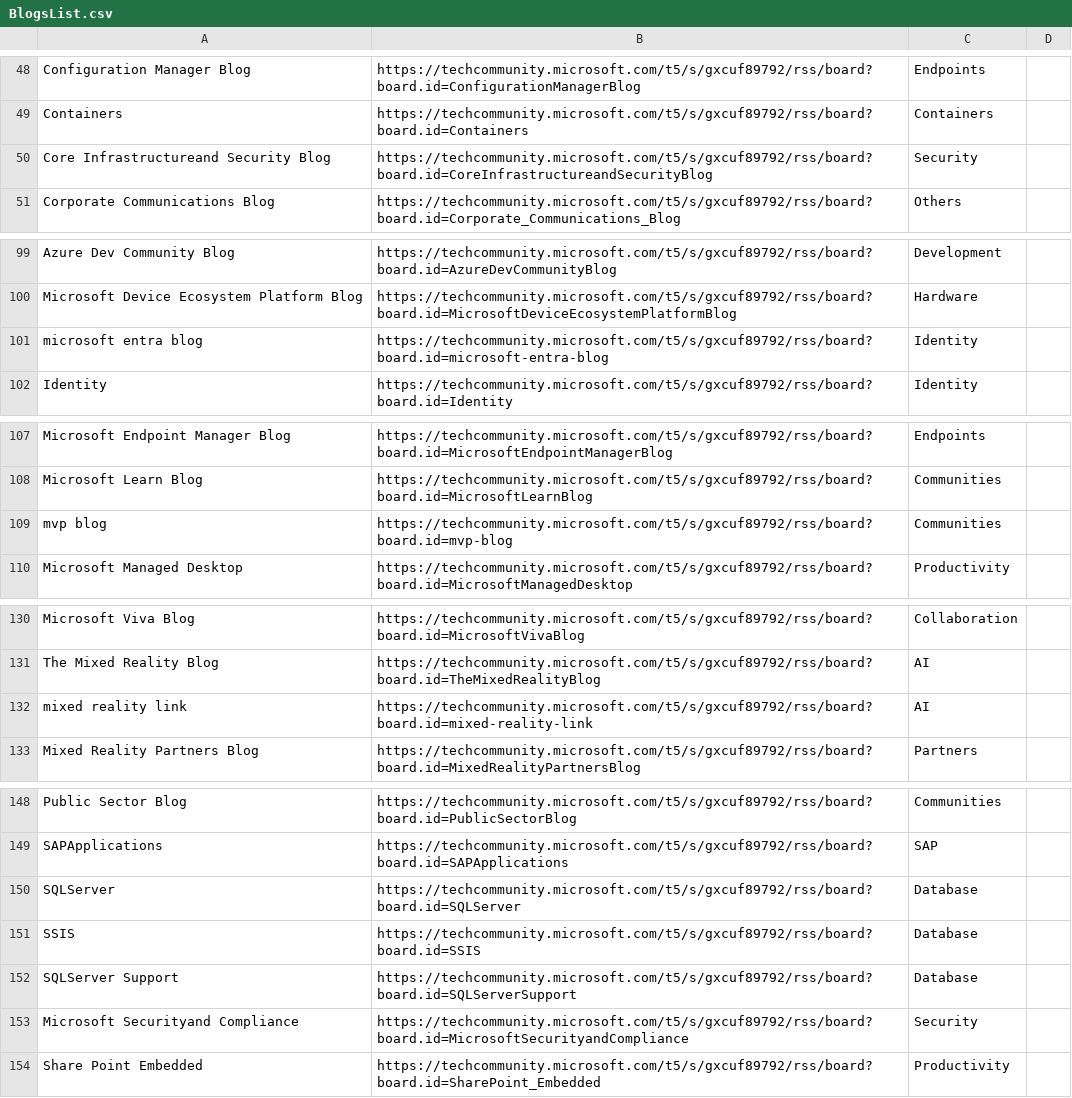
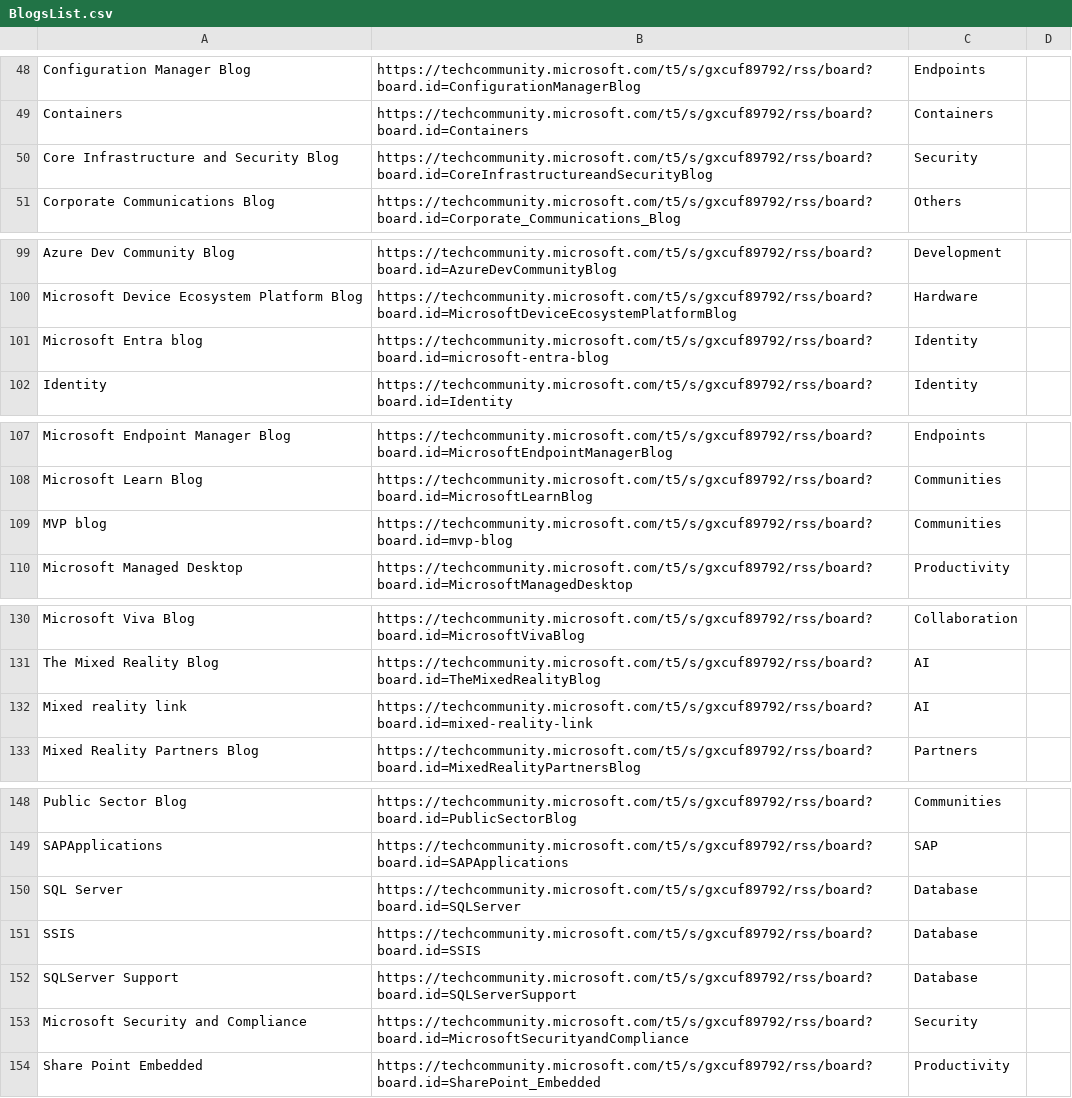
Before and after one commit to Benoit-Gaumard/Benoit-Gaumard.github.io, a CSV file: static/tools/BlogsList.csv, drawn as a sheet; only a part is shown, gaps mark what is left out; the diff covers the shown part only.

```diff
--- a/static/tools/BlogsList.csv
+++ b/static/tools/BlogsList.csv
@@ -49,3 +49,3 @@ Configuration Manager Blog,https://techcommunity.microsoft.com/t5/s/gxcuf89792/r
 Containers,https://techcommunity.microsoft.com/t5/s/gxcuf89792/rss/board?board.id=Containers,Containers
-Core Infrastructureand Security Blog,https://techcommunity.microsoft.com/t5/s/gxcuf89792/rss/board?board.id=CoreInfrastructureandSecurityBlog,Security
+Core Infrastructure and Security Blog,https://techcommunity.microsoft.com/t5/s/gxcuf89792/rss/board?board.id=CoreInfrastructureandSecurityBlog,Security
 Corporate Communications Blog,https://techcommunity.microsoft.com/t5/s/gxcuf89792/rss/board?board.id=Corporate_Communications_Blog,Others
@@ -100,3 +100,3 @@ Azure Dev Community Blog,https://techcommunity.microsoft.com/t5/s/gxcuf89792/rss
 Microsoft Device Ecosystem Platform Blog,https://techcommunity.microsoft.com/t5/s/gxcuf89792/rss/board?board.id=MicrosoftDeviceEcosystemPlatformBlog,Hardware
-microsoft entra blog,https://techcommunity.microsoft.com/t5/s/gxcuf89792/rss/board?board.id=microsoft-entra-blog,Identity
+Microsoft Entra blog,https://techcommunity.microsoft.com/t5/s/gxcuf89792/rss/board?board.id=microsoft-entra-blog,Identity
 Identity,https://techcommunity.microsoft.com/t5/s/gxcuf89792/rss/board?board.id=Identity,Identity
@@ -108,3 +108,3 @@ Microsoft Endpoint Manager Blog,https://techcommunity.microsoft.com/t5/s/gxcuf89
 Microsoft Learn Blog,https://techcommunity.microsoft.com/t5/s/gxcuf89792/rss/board?board.id=MicrosoftLearnBlog,Communities
-mvp blog,https://techcommunity.microsoft.com/t5/s/gxcuf89792/rss/board?board.id=mvp-blog,Communities
+MVP blog,https://techcommunity.microsoft.com/t5/s/gxcuf89792/rss/board?board.id=mvp-blog,Communities
 Microsoft Managed Desktop,https://techcommunity.microsoft.com/t5/s/gxcuf89792/rss/board?board.id=MicrosoftManagedDesktop,Productivity
@@ -131,3 +131,3 @@ Microsoft Viva Blog,https://techcommunity.microsoft.com/t5/s/gxcuf89792/rss/boar
 The Mixed Reality Blog,https://techcommunity.microsoft.com/t5/s/gxcuf89792/rss/board?board.id=TheMixedRealityBlog,AI
-mixed reality link,https://techcommunity.microsoft.com/t5/s/gxcuf89792/rss/board?board.id=mixed-reality-link,AI
+Mixed reality link,https://techcommunity.microsoft.com/t5/s/gxcuf89792/rss/board?board.id=mixed-reality-link,AI
 Mixed Reality Partners Blog,https://techcommunity.microsoft.com/t5/s/gxcuf89792/rss/board?board.id=MixedRealityPartnersBlog,Partners
@@ -149,6 +149,6 @@ Public Sector Blog,https://techcommunity.microsoft.com/t5/s/gxcuf89792/rss/board
 SAPApplications,https://techcommunity.microsoft.com/t5/s/gxcuf89792/rss/board?board.id=SAPApplications,SAP
-SQLServer,https://techcommunity.microsoft.com/t5/s/gxcuf89792/rss/board?board.id=SQLServer,Database
+SQL Server,https://techcommunity.microsoft.com/t5/s/gxcuf89792/rss/board?board.id=SQLServer,Database
 SSIS,https://techcommunity.microsoft.com/t5/s/gxcuf89792/rss/board?board.id=SSIS,Database
 SQLServer Support,https://techcommunity.microsoft.com/t5/s/gxcuf89792/rss/board?board.id=SQLServerSupport,Database
-Microsoft Securityand Compliance,https://techcommunity.microsoft.com/t5/s/gxcuf89792/rss/board?board.id=MicrosoftSecurityandCompliance,Security
+Microsoft Security and Compliance,https://techcommunity.microsoft.com/t5/s/gxcuf89792/rss/board?board.id=MicrosoftSecurityandCompliance,Security
 Share Point Embedded,https://techcommunity.microsoft.com/t5/s/gxcuf89792/rss/board?board.id=SharePoint_Embedded,Productivity
```
Also changed, not shown: 14 edited cells elsewhere in this file, 1 other file.
